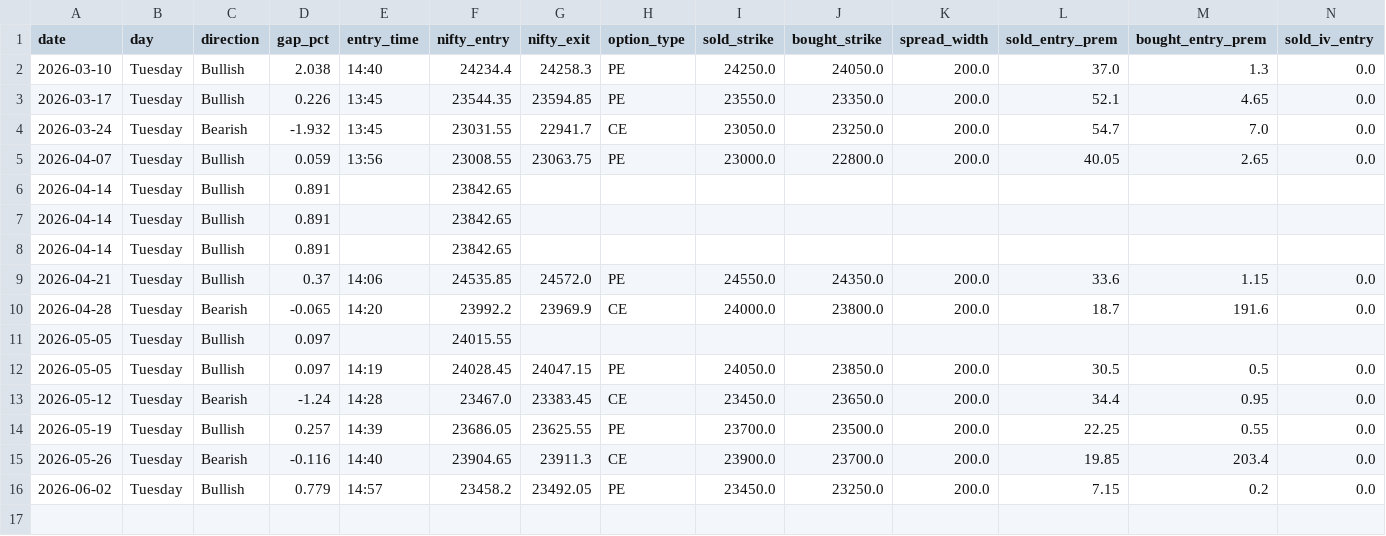
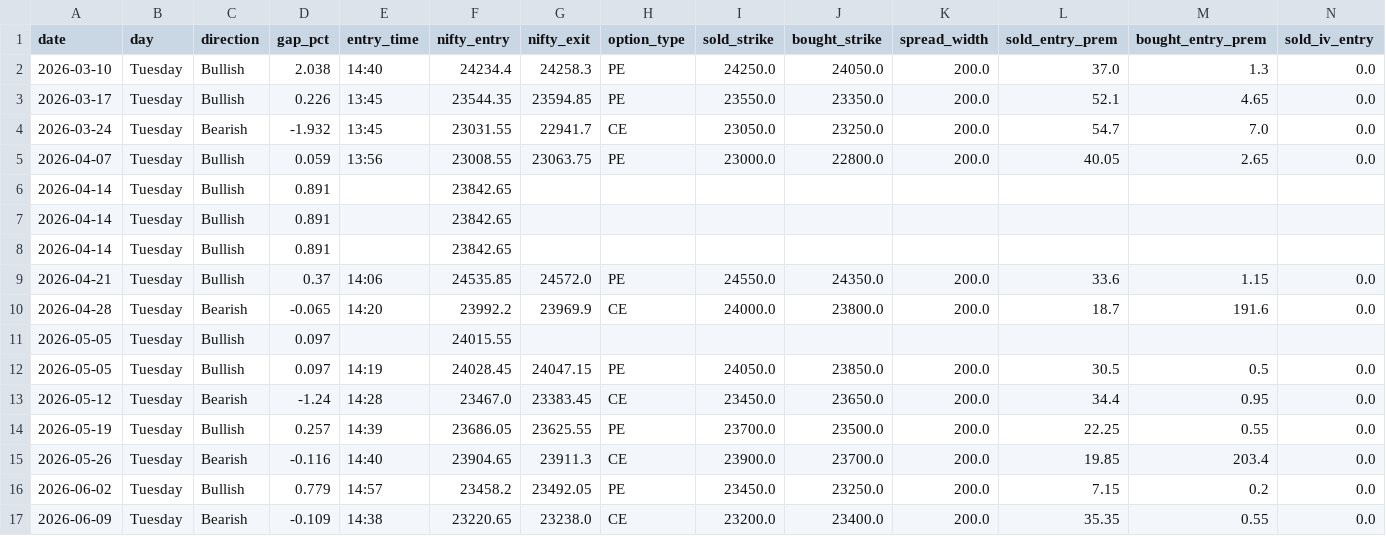
Before and after one commit to Abhi232003/rocket-paper, a CSV file: paper_trades.csv, drawn as a sheet; only a part is shown; rows hold the shown columns only; the diff names each change by its address in the sheet, - before the commit and + after, or states it on an @@ line.

```diff
--- a/paper_trades.csv
+++ b/paper_trades.csv
+row 17: 2026-06-09 | Tuesday | Bearish | -0.109 | 14:38 | 23220.65 | 23238.0 | CE | 23200.0 | 23400.0 | 200.0 | 35.35 | 0.55 | 0.0
```
Also changed, not shown: paper_checks.csv, 2 other files.
